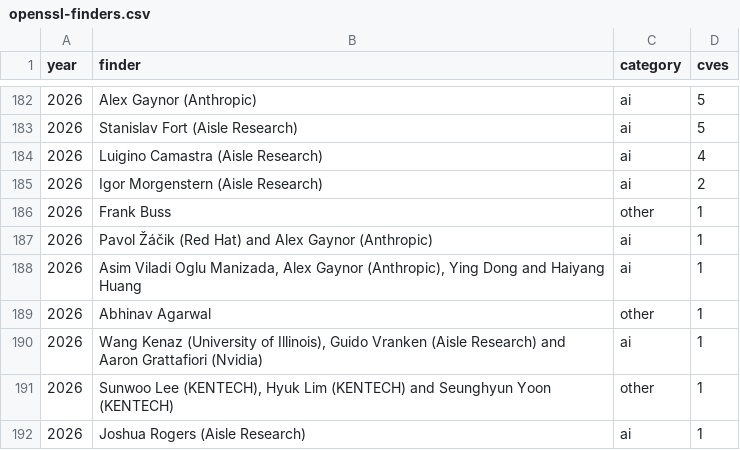
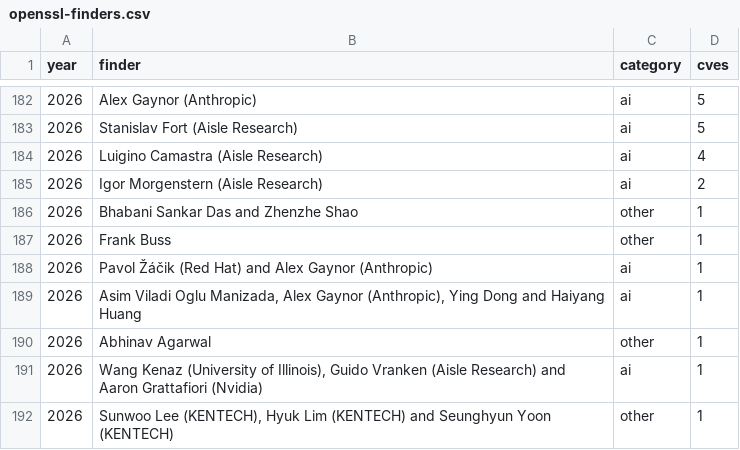
Before and after one commit to tecunningham/ai-discovery-data, a CSV file: problems/cyber-openssl/openssl-finders.csv, drawn as a sheet; only a part is shown, gaps mark what is left out; the shorter side is filled out with more unchanged rows.

```diff
--- a/problems/cyber-openssl/openssl-finders.csv
+++ b/problems/cyber-openssl/openssl-finders.csv
@@ -185,2 +185,3 @@ year,finder,category,cves
 2026,Igor Morgenstern (Aisle Research),ai,2
+2026,Bhabani Sankar Das and Zhenzhe Shao,other,1
 2026,Frank Buss,other,1
```
Also changed, not shown: problems/cyber-firefox/firefox-advisories.csv, problems/cyber-firefox/firefox-finders.csv, 26 other files.
